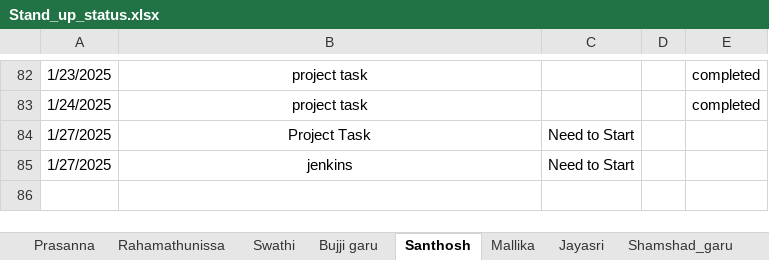
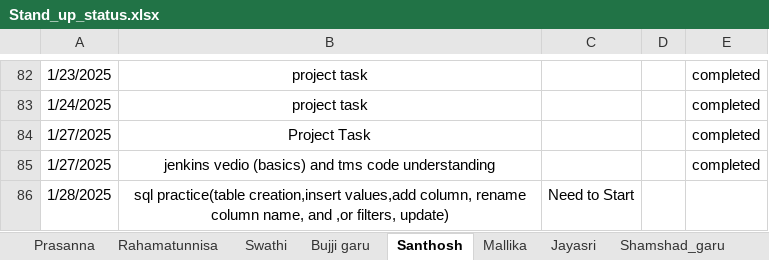
Before and after one commit to jayasriNandipu/Daily_standup_all, an Excel workbook: Stand_up_status.xlsx, sheet Santhosh, drawn as a sheet; only a part is shown, gaps mark what is left out; values as stored, in another font and other column widths than the file's, no borders; addresses are those after the commit; the diff names each change by its address in the sheet, - before the commit and + after, or states it on an @@ line.

```diff
--- a/Stand_up_status.xlsx (sheet Santhosh)
+++ b/Stand_up_status.xlsx (sheet Santhosh)
-sheet tab: Rahamathunissa
+sheet tab: Rahamatunnisa
-C84: Need to Start
+C84: (empty)
-E84: (empty)
+E84: completed
+row 85: 1/27/2025 | jenkins vedio (basics) and tms code understanding |  |  | completed
-A86: 1/27/2025
+A86: 1/28/2025
-B86: jenkins
+B86: sql practice(table creation,insert values,add column, rename column name, and ,or filters, update)
```
Also changed, not shown: sheet Rahamatunnisa, sheet Bujji garu, sheet Shamshad_garu, sheet Mallika, sheet Jayasri, 1 other file.
